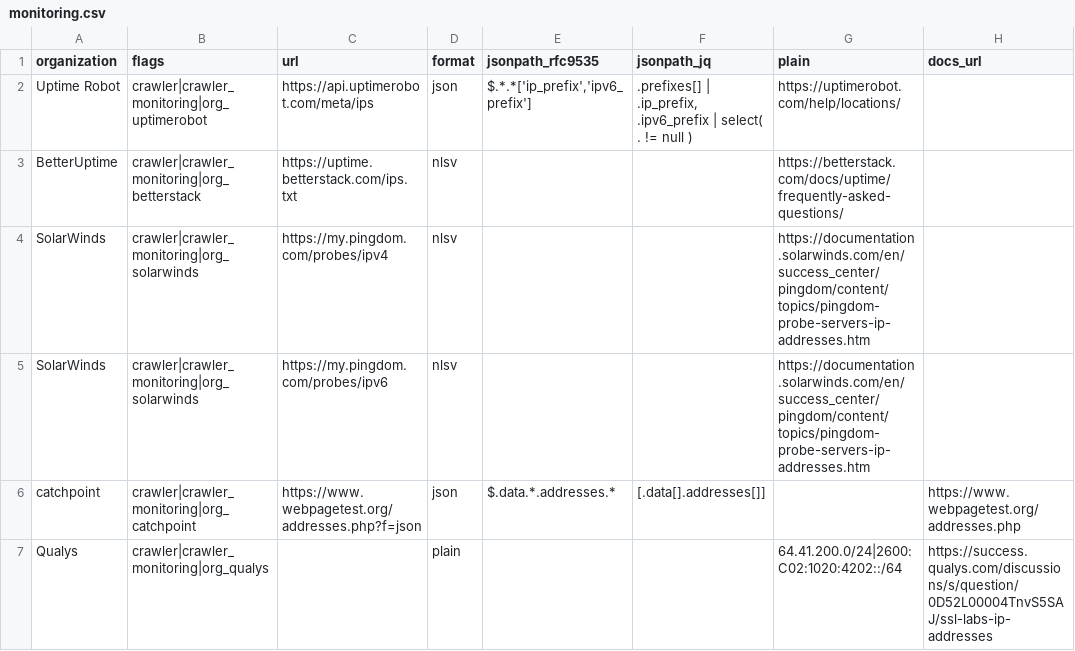
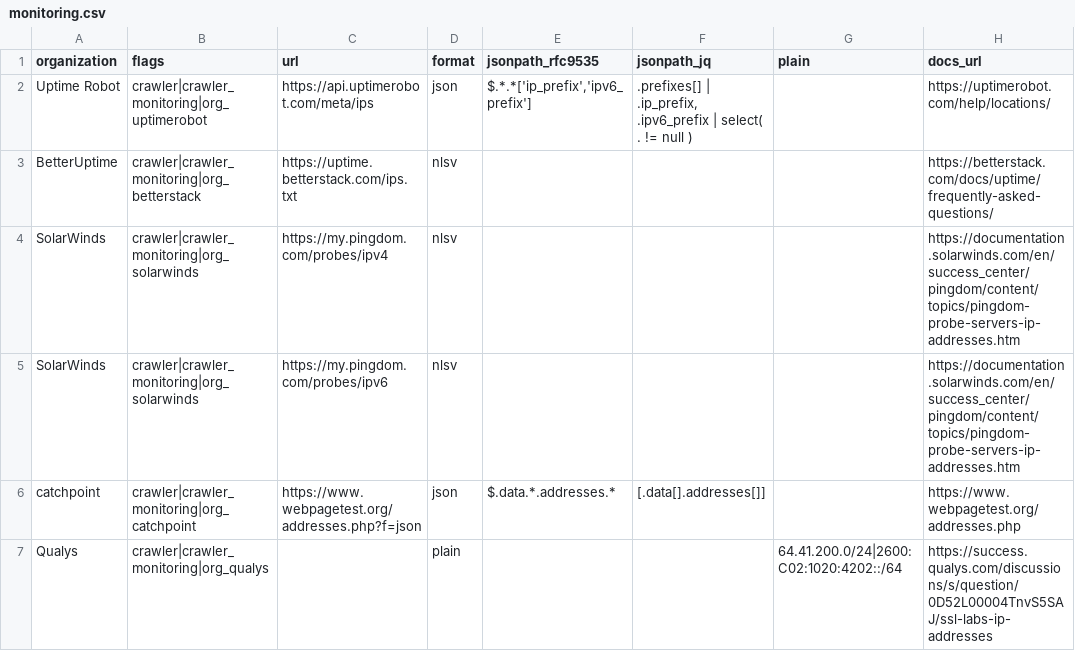
Before and after one commit to Kevin-Prichard/open-bot-list, a CSV file: ip_net/monitoring.csv, drawn as a sheet.

```diff
--- a/ip_net/monitoring.csv
+++ b/ip_net/monitoring.csv
@@ -1,6 +1,6 @@
 "organization","flags","url","format","jsonpath_rfc9535","jsonpath_jq","plain","docs_url"
-"Uptime Robot","crawler|crawler_monitoring|org_uptimerobot","https://api.uptimerobot.com/meta/ips","json","$.*.*['ip_prefix','ipv6_prefix']",".prefixes[] | .ip_prefix, .ipv6_prefix  | select( . != null )","https://uptimerobot.com/help/locations/"
-"BetterUptime","crawler|crawler_monitoring|org_betterstack","https://uptime.betterstack.com/ips.txt","nlsv","","","https://betterstack.com/docs/uptime/frequently-asked-questions/"
-"SolarWinds","crawler|crawler_monitoring|org_solarwinds","https://my.pingdom.com/probes/ipv4","nlsv","","","https://documentation.solarwinds.com/en/success_center/pingdom/content/topics/pingdom-probe-servers-ip-addresses.htm"
-"SolarWinds","crawler|crawler_monitoring|org_solarwinds","https://my.pingdom.com/probes/ipv6","nlsv","","","https://documentation.solarwinds.com/en/success_center/pingdom/content/topics/pingdom-probe-servers-ip-addresses.htm"
+"Uptime Robot","crawler|crawler_monitoring|org_uptimerobot","https://api.uptimerobot.com/meta/ips","json","$.*.*['ip_prefix','ipv6_prefix']",".prefixes[] | .ip_prefix, .ipv6_prefix  | select( . != null )","","https://uptimerobot.com/help/locations/"
+"BetterUptime","crawler|crawler_monitoring|org_betterstack","https://uptime.betterstack.com/ips.txt","nlsv","","","","https://betterstack.com/docs/uptime/frequently-asked-questions/"
+"SolarWinds","crawler|crawler_monitoring|org_solarwinds","https://my.pingdom.com/probes/ipv4","nlsv","","","","https://documentation.solarwinds.com/en/success_center/pingdom/content/topics/pingdom-probe-servers-ip-addresses.htm"
+"SolarWinds","crawler|crawler_monitoring|org_solarwinds","https://my.pingdom.com/probes/ipv6","nlsv","","","","https://documentation.solarwinds.com/en/success_center/pingdom/content/topics/pingdom-probe-servers-ip-addresses.htm"
 "catchpoint","crawler|crawler_monitoring|org_catchpoint","https://www.webpagetest.org/addresses.php?f=json","json","$.data.*.addresses.*","[.data[].addresses[]]","","https://www.webpagetest.org/addresses.php"
```
Also changed, not shown: ip_net/ai.csv, 1 other file.
